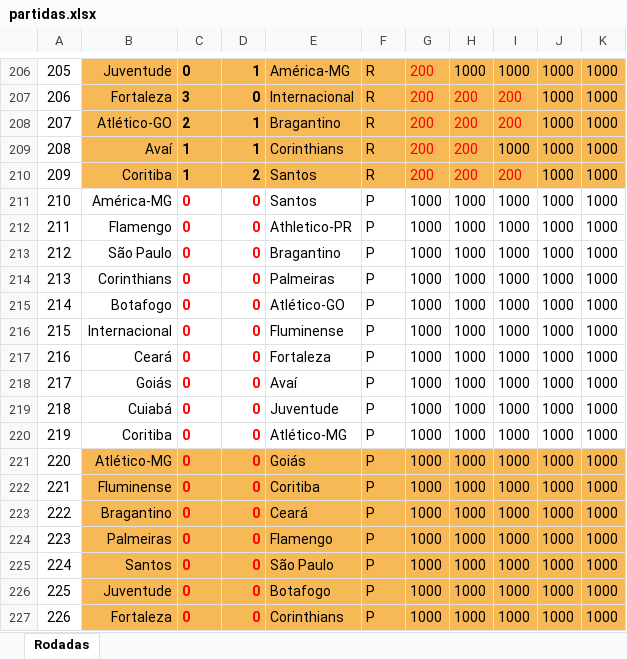
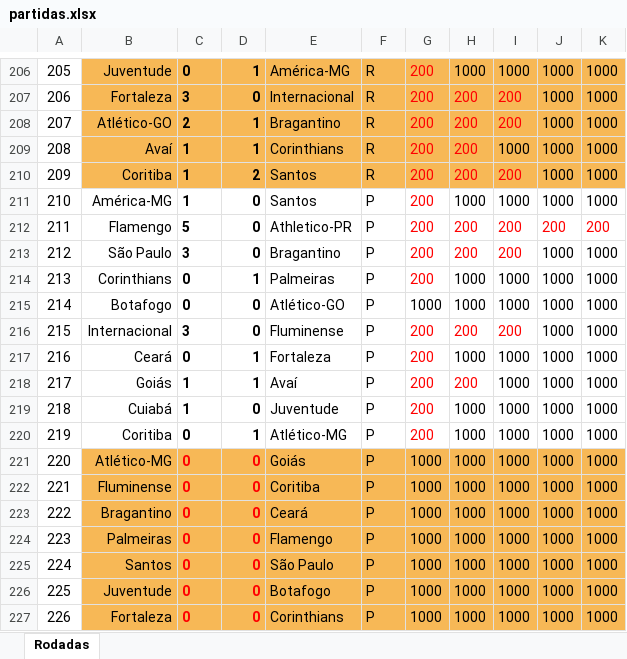
Before and after one commit to MP-JAVA/brasileirao, an Excel workbook: brasileirao/src/arquivos/partidas.xlsx, sheet Rodadas, drawn as a sheet; only a part is shown, gaps mark what is left out; values as stored, in another font and other column widths than the file's, no borders; conditional formats not drawn; the diff names each change by its address in the sheet, - before the commit and + after, or states it on an @@ line.

```diff
--- a/brasileirao/src/arquivos/partidas.xlsx (sheet Rodadas)
+++ b/brasileirao/src/arquivos/partidas.xlsx (sheet Rodadas)
-C211: 0
+C211: 1
-C211:D220 text colour: #FF0000
+C211:D220 text colour: black
-G211:G214: 1000
+G211:G214: 200
-G211 text colour: black
+G211 text colour: #FF0000
-C212: 0
+C212: 5
-G212:K212 text colour: black
+G212:K212 text colour: #FF0000
-H212:H213: 1000
+H212:H213: 200
-I212:I213: 1000
+I212:I213: 200
-J212: 1000
+J212: 200
-K212: 1000
+K212: 200
-C213: 0
+C213: 3
-G213:I213 text colour: black
+G213:I213 text colour: #FF0000
-D214: 0
+D214: 1
-G214 text colour: black
+G214 text colour: #FF0000
-C216: 0
+C216: 3
-G216:G220: 1000
+G216:G220: 200
-G216:I216 text colour: black
+G216:I216 text colour: #FF0000
-H216: 1000
+H216: 200
-I216: 1000
+I216: 200
-D217:D218: 0
+D217:D218: 1
-G217 text colour: black
+G217 text colour: #FF0000
-C218:C219: 0
+C218:C219: 1
-G218:H218 text colour: black
+G218:H218 text colour: #FF0000
-H218: 1000
+H218: 200
-G219:G220 text colour: black
+G219:G220 text colour: #FF0000
-D220: 0
+D220: 1
```
Also changed, not shown: 4 other files.
